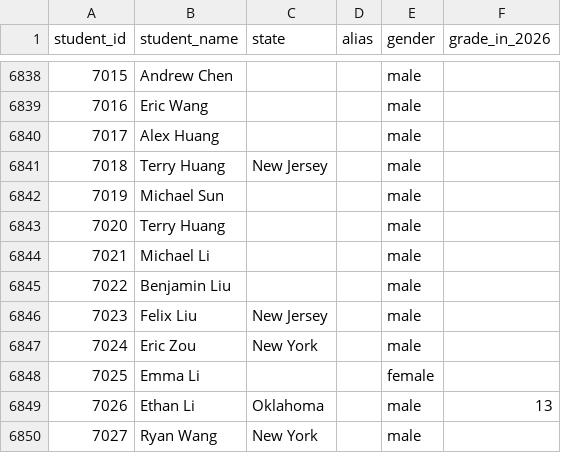
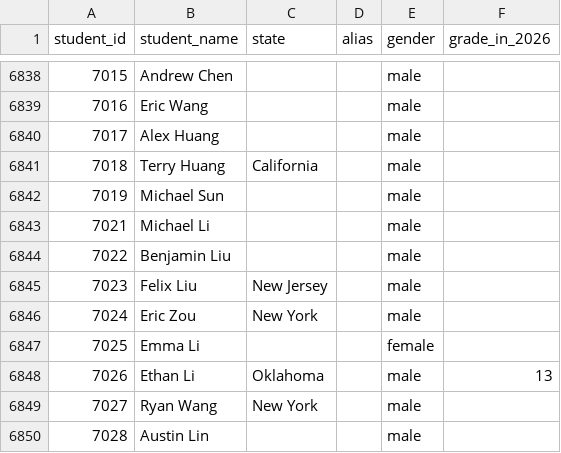
Before and after one commit to x-du/math-competition, a CSV file: database/students/students.csv, drawn as a sheet; only a part is shown, gaps mark what is left out; the shorter side is filled out with more unchanged rows.

```diff
--- a/database/students/students.csv
+++ b/database/students/students.csv
@@ -6840,5 +6840,4 @@ student_id,student_name,state,alias,gender,grade_in_2026
 7017,Alex Huang,,,male,
-7018,Terry Huang,New Jersey,,male,
+7018,Terry Huang,California,,male,
 7019,Michael Sun,,,male,
-7020,Terry Huang,,,male,
 7021,Michael Li,,,male,
```
Also changed, not shown: database/contests/bmt-discrete/year=2025/results.csv, database/contests/bmt-geometry/year=2025/results.csv, 3 other files.
